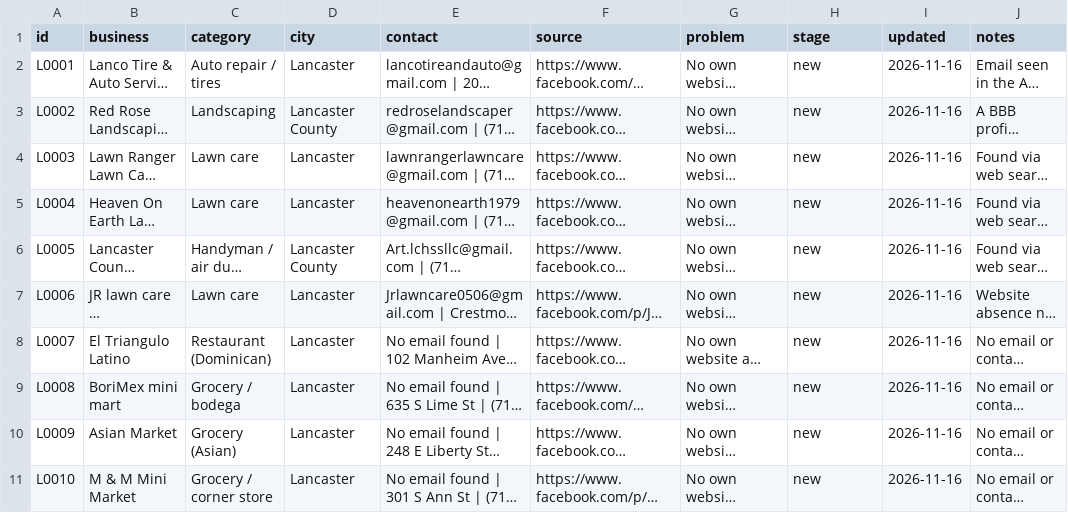
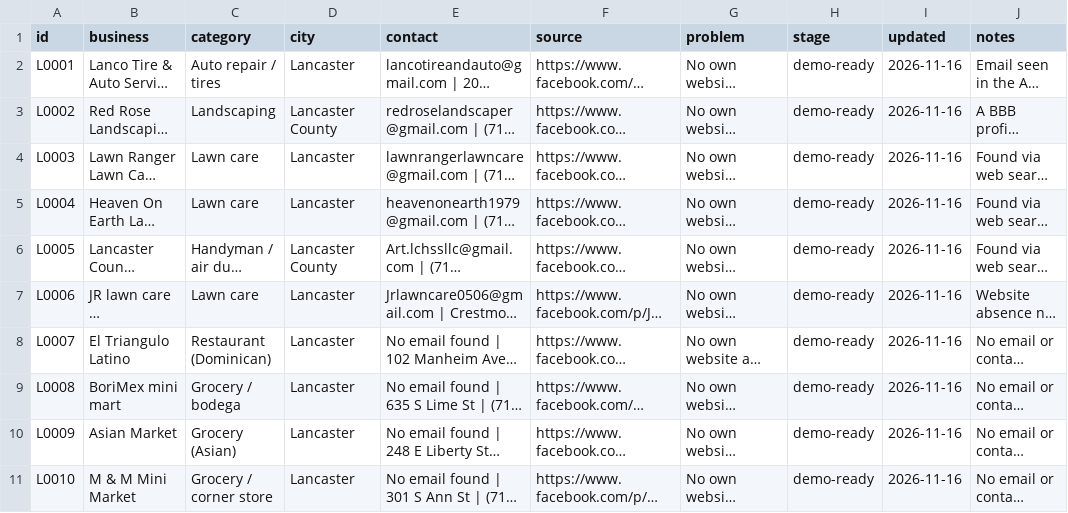
Before and after one commit to gianlucaleblanc/aico, a CSV file: state/leads.csv, drawn as a sheet; long unchanged cells end in …; the diff names each change by its address in the sheet, - before the commit and + after, or states it on an @@ line.

```diff
--- a/state/leads.csv
+++ b/state/leads.csv
-H2:H11 (stage): new
+H2:H11 (stage): demo-ready
```
Also changed, not shown: 25 other files.
